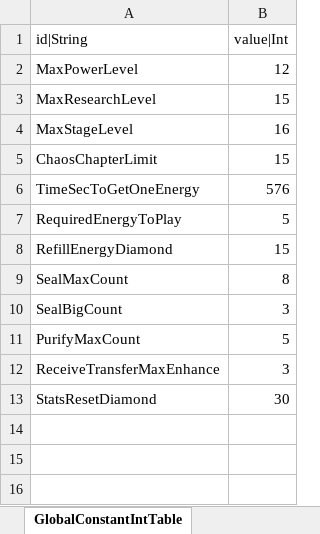
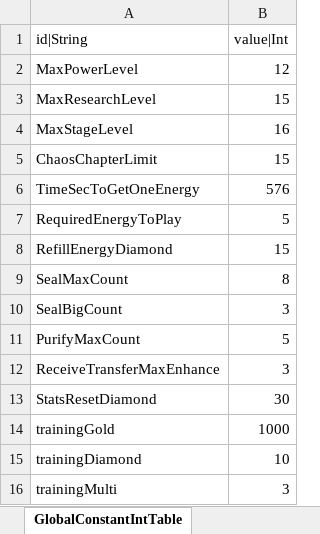
Before and after one commit to hayannal/ProjectNoname, an Excel workbook: Excel/GlobalConstant.xlsx, sheet GlobalConstantIntTable, drawn as a sheet; values as stored, in another font and other column widths than the file's, no borders; the diff names each change by its address in the sheet, - before the commit and + after, or states it on an @@ line.

```diff
--- a/Excel/GlobalConstant.xlsx (sheet GlobalConstantIntTable)
+++ b/Excel/GlobalConstant.xlsx (sheet GlobalConstantIntTable)
+row 14: trainingGold | 1000
+row 15: trainingDiamond | 10
+row 16: trainingMulti | 3
```
Also changed, not shown: Excel/Actor.xlsx, Excel/작업GlobalConstant.xlsx, 2 other files.
